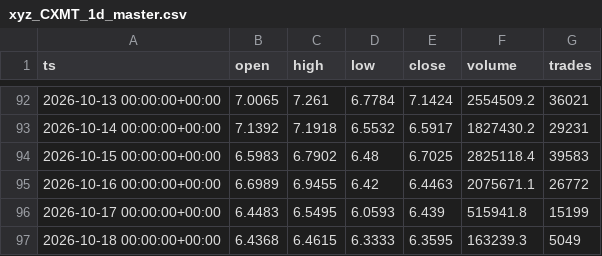
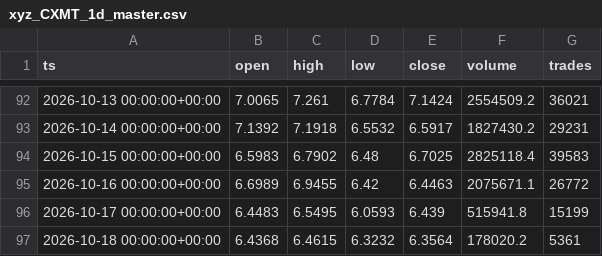
Before and after one commit to marsierz-ui/CXMT_data, a CSV file: out/xyz_CXMT_1d_master.csv, drawn as a sheet; only a part is shown, gaps mark what is left out.

```diff
--- a/out/xyz_CXMT_1d_master.csv
+++ b/out/xyz_CXMT_1d_master.csv
@@ -96,2 +96,2 @@ ts,open,high,low,close,volume,trades
 2026-10-17 00:00:00+00:00,6.4483,6.5495,6.0593,6.439,515941.8,15199
-2026-10-18 00:00:00+00:00,6.4368,6.4615,6.3333,6.3595,163239.3,5049
+2026-10-18 00:00:00+00:00,6.4368,6.4615,6.3232,6.3564,178020.2,5361
```
Also changed, not shown: out/xyz_CXMT_15m_master.csv, out/xyz_CXMT_1h_master.csv, 3 other files.
